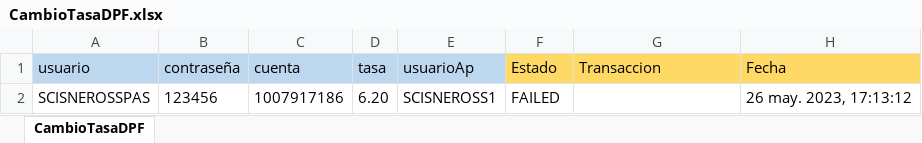
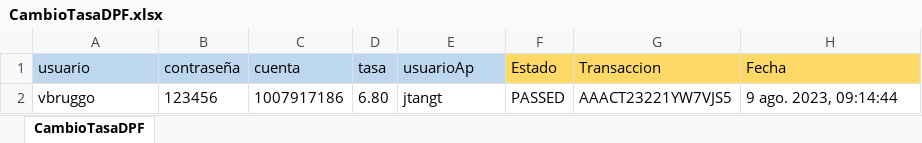
Before and after one commit to Valvaradomoreno/Regresion, an Excel workbook: src/Excel/entregable4/CambioTasaDPF.xlsx, sheet CambioTasaDPF, drawn as a sheet; values as stored, in another font and other column widths than the file's, no borders; removed rows and columns are numbered as before the commit, all else as after; the diff names each change by its address in the sheet, - before the commit and + after, or states it on an @@ line.

```diff
--- a/src/Excel/entregable4/CambioTasaDPF.xlsx (sheet CambioTasaDPF)
+++ b/src/Excel/entregable4/CambioTasaDPF.xlsx (sheet CambioTasaDPF)
-row 2: SCISNEROSSPAS | 123456 | 1007917186 | 6.20 | SCISNEROSS1 | FAILED |  | 26 may. 2023, 17:13:12
+row 2: vbruggo | 123456 | 1007917186 | 6.80 | jtangt | PASSED | AAACT23221YW7VJS5 | 9 ago. 2023, 09:14:44
```
Also changed, not shown: src/Excel/entregable1/AltaDPF.xlsx, src/Excel/entregable3/ActualizacionIntangibleCTS.xlsx, 20 other files.
